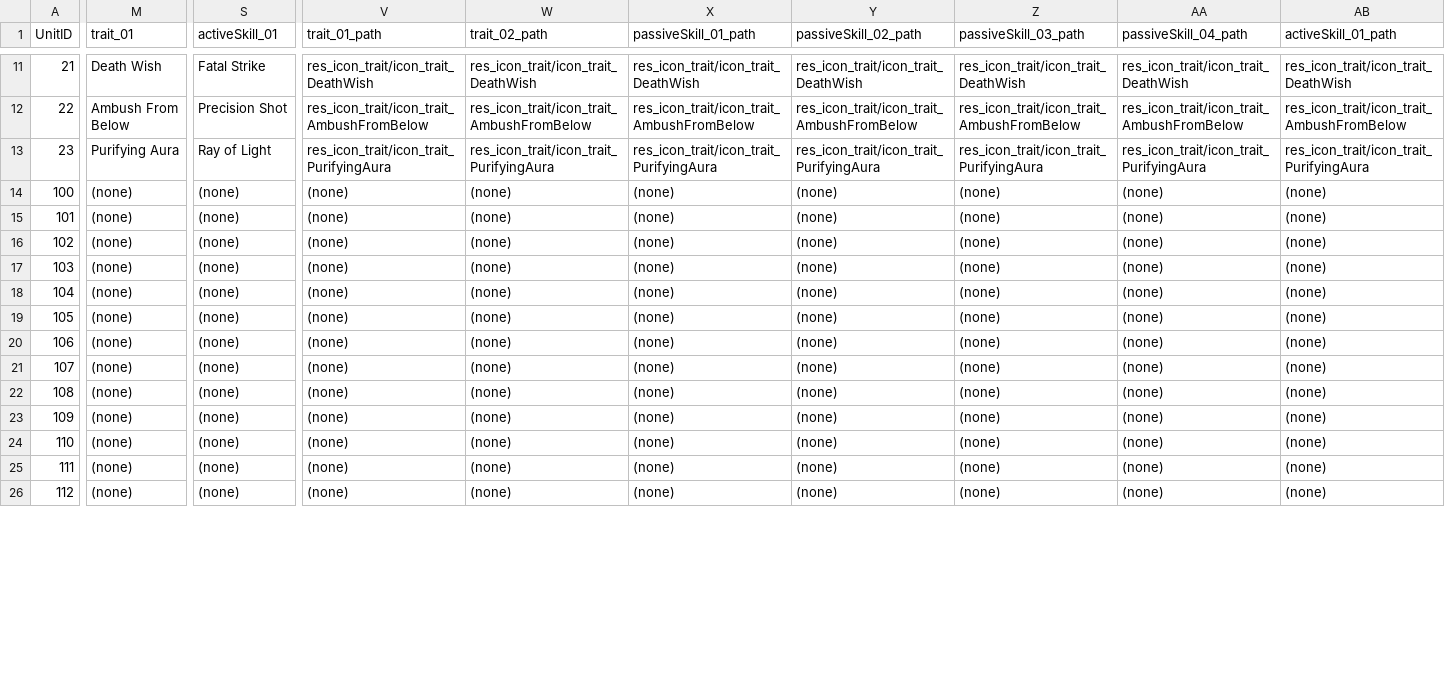
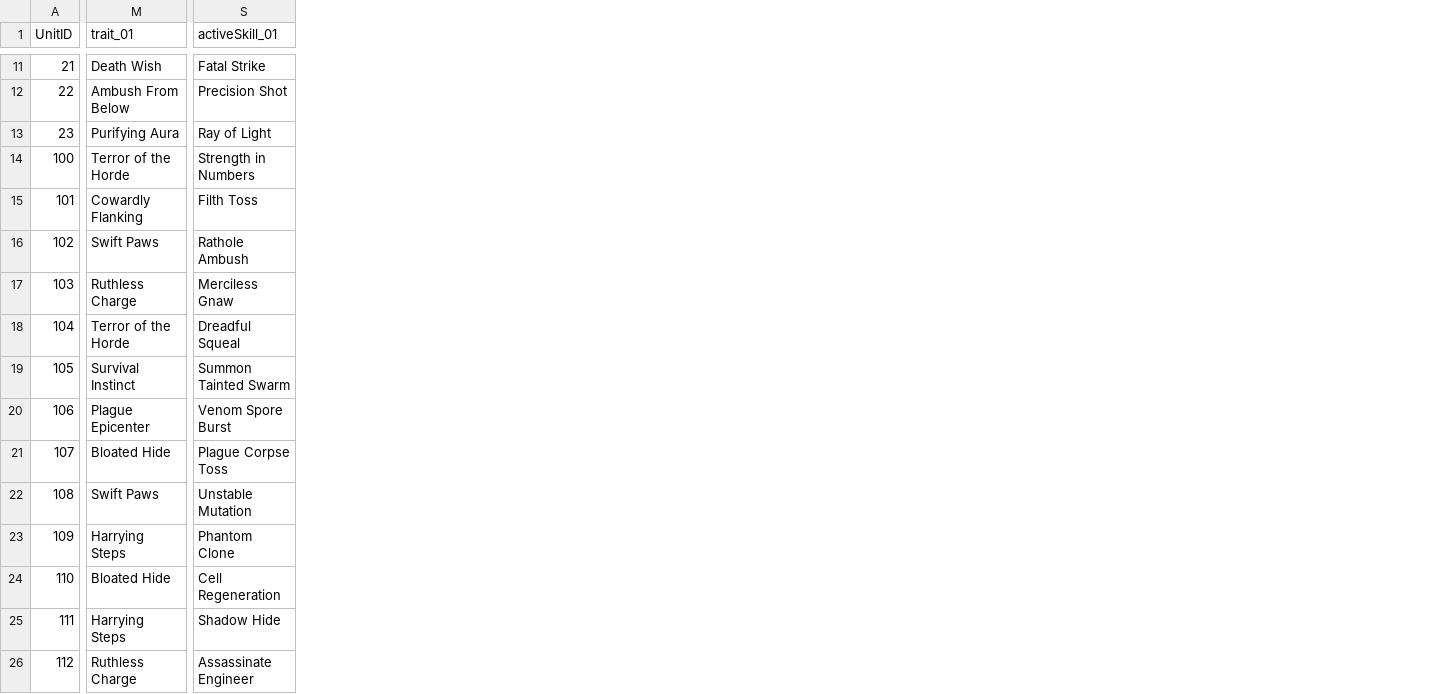
Before and after one commit to nixeast/Project_D1, a CSV file: Assets/05_csv/data_unit.csv, drawn as a sheet; only a part is shown, gaps mark what is left out; the diff covers the shown part only; the diff names each change by its address in the sheet, - before the commit and + after, or states it on an @@ line.

```diff
--- a/Assets/05_csv/data_unit.csv
+++ b/Assets/05_csv/data_unit.csv
-column V (trait_01_path), rows 11-26: res_icon_trait/icon_trait_DeathWish | res_icon_trait/icon_trait_AmbushFromBelow | res_icon_trait/icon_trait_PurifyingAura | (none) | (none) | (none) | (none) | (none) | (none) | (none) | (none) | (none) | (none) | (none) | (none) | (none)
-column W (trait_02_path), rows 11-26: res_icon_trait/icon_trait_DeathWish | res_icon_trait/icon_trait_AmbushFromBelow | res_icon_trait/icon_trait_PurifyingAura | (none) | (none) | (none) | (none) | (none) | (none) | (none) | (none) | (none) | (none) | (none) | (none) | (none)
-column X (passiveSkill_01_path), rows 11-26: res_icon_trait/icon_trait_DeathWish | res_icon_trait/icon_trait_AmbushFromBelow | res_icon_trait/icon_trait_PurifyingAura | (none) | (none) | (none) | (none) | (none) | (none) | (none) | (none) | (none) | (none) | (none) | (none) | (none)
-column Y (passiveSkill_02_path), rows 11-26: res_icon_trait/icon_trait_DeathWish | res_icon_trait/icon_trait_AmbushFromBelow | res_icon_trait/icon_trait_PurifyingAura | (none) | (none) | (none) | (none) | (none) | (none) | (none) | (none) | (none) | (none) | (none) | (none) | (none)
-column Z (passiveSkill_03_path), rows 11-26: res_icon_trait/icon_trait_DeathWish | res_icon_trait/icon_trait_AmbushFromBelow | res_icon_trait/icon_trait_PurifyingAura | (none) | (none) | (none) | (none) | (none) | (none) | (none) | (none) | (none) | (none) | (none) | (none) | (none)
-column AA (passiveSkill_04_path), rows 11-26: res_icon_trait/icon_trait_DeathWish | res_icon_trait/icon_trait_AmbushFromBelow | res_icon_trait/icon_trait_PurifyingAura | (none) | (none) | (none) | (none) | (none) | (none) | (none) | (none) | (none) | (none) | (none) | (none) | (none)
-column AB (activeSkill_01_path), rows 11-26: res_icon_trait/icon_trait_DeathWish | res_icon_trait/icon_trait_AmbushFromBelow | res_icon_trait/icon_trait_PurifyingAura | (none) | (none) | (none) | (none) | (none) | (none) | (none) | (none) | (none) | (none) | (none) | (none) | (none)
-M14 (trait_01): (none)
+M14 (trait_01): Terror of the Horde
-S14 (activeSkill_01): (none)
+S14 (activeSkill_01): Strength in Numbers
-M15 (trait_01): (none)
+M15 (trait_01): Cowardly Flanking
-S15 (activeSkill_01): (none)
+S15 (activeSkill_01): Filth Toss
-M16 (trait_01): (none)
+M16 (trait_01): Swift Paws
-S16 (activeSkill_01): (none)
+S16 (activeSkill_01): Rathole Ambush
-M17 (trait_01): (none)
+M17 (trait_01): Ruthless Charge
-S17 (activeSkill_01): (none)
+S17 (activeSkill_01): Merciless Gnaw
-M18 (trait_01): (none)
+M18 (trait_01): Terror of the Horde
-S18 (activeSkill_01): (none)
+S18 (activeSkill_01): Dreadful Squeal
-M19 (trait_01): (none)
+M19 (trait_01): Survival Instinct
-S19 (activeSkill_01): (none)
+S19 (activeSkill_01): Summon Tainted Swarm
-M20 (trait_01): (none)
+M20 (trait_01): Plague Epicenter
-S20 (activeSkill_01): (none)
+S20 (activeSkill_01): Venom Spore Burst
-M21 (trait_01): (none)
+M21 (trait_01): Bloated Hide
-S21 (activeSkill_01): (none)
+S21 (activeSkill_01): Plague Corpse Toss
-M22 (trait_01): (none)
+M22 (trait_01): Swift Paws
-S22 (activeSkill_01): (none)
+S22 (activeSkill_01): Unstable Mutation
-M23 (trait_01): (none)
+M23 (trait_01): Harrying Steps
-S23 (activeSkill_01): (none)
+S23 (activeSkill_01): Phantom Clone
-M24 (trait_01): (none)
+M24 (trait_01): Bloated Hide
-S24 (activeSkill_01): (none)
+S24 (activeSkill_01): Cell Regeneration
-M25 (trait_01): (none)
+M25 (trait_01): Harrying Steps
-S25 (activeSkill_01): (none)
+S25 (activeSkill_01): Shadow Hide
-M26 (trait_01): (none)
+M26 (trait_01): Ruthless Charge
-S26 (activeSkill_01): (none)
+S26 (activeSkill_01): Assassinate Engineer
```
Also changed, not shown: 2 removed columns and 47 edited cells elsewhere in this file, 11 other files.
